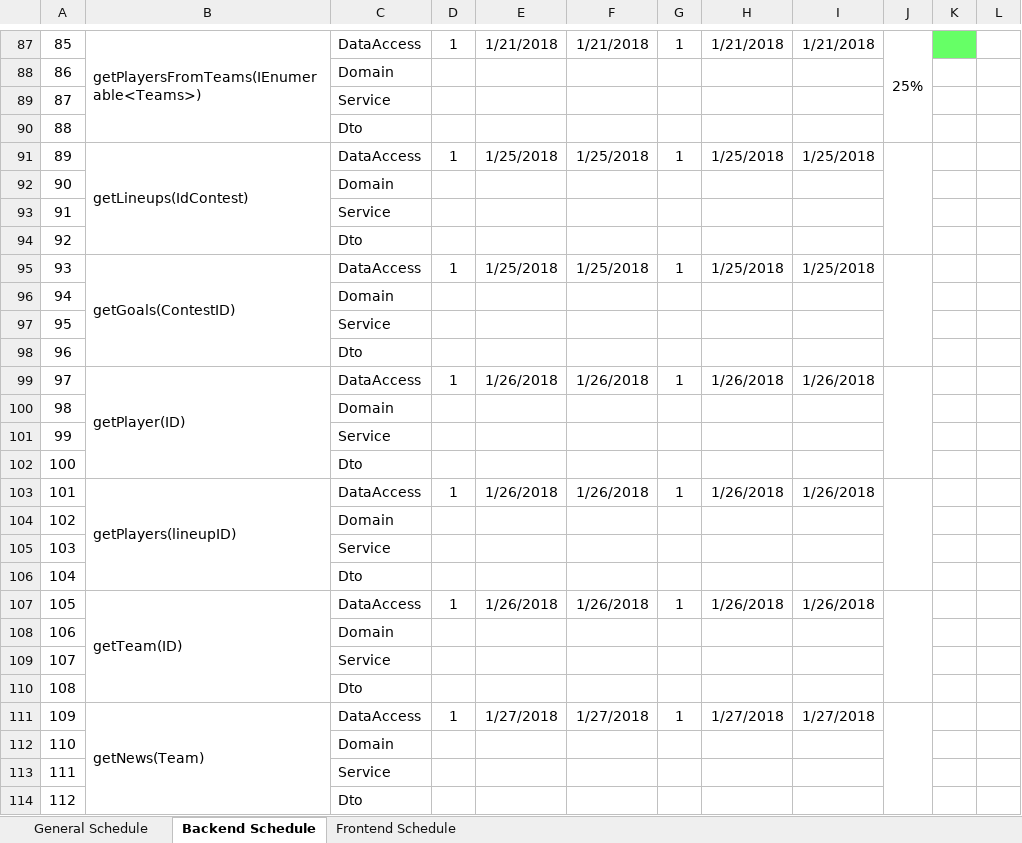
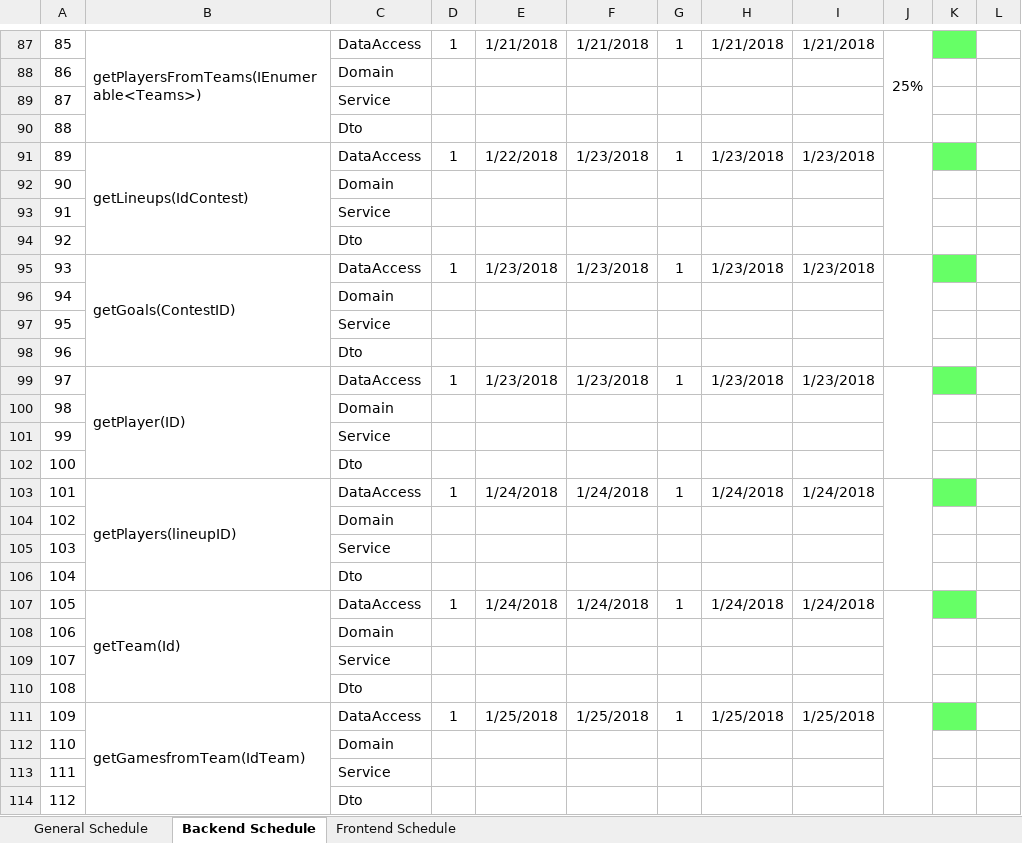
Before and after one commit to macc87/lagartija, an Excel workbook: schedules/Time Estimations.xlsx, sheet Backend Schedule, drawn as a sheet; only a part is shown, gaps mark what is left out; values as stored, in another font and other column widths than the file's, no borders; the diff covers the shown part only; the diff names each change by its address in the sheet, - before the commit and + after, or states it on an @@ line.

```diff
--- a/schedules/Time Estimations.xlsx (sheet Backend Schedule)
+++ b/schedules/Time Estimations.xlsx (sheet Backend Schedule)
-E91: 1/25/2018
+E91: 1/22/2018
-F91: 1/25/2018
+F91: 1/23/2018
-H91: 1/25/2018
+H91: 1/23/2018
-I91: 1/25/2018
+I91: 1/23/2018
-K91 fill: none
+K91 fill: #66FF66
-E95: 1/25/2018
+E95: 1/23/2018
-F95: 1/25/2018
+F95: 1/23/2018
-H95: 1/25/2018
+H95: 1/23/2018
-I95: 1/25/2018
+I95: 1/23/2018
-K95 fill: none
+K95 fill: #66FF66
-E99: 1/26/2018
+E99: 1/23/2018
-F99: 1/26/2018
+F99: 1/23/2018
-H99: 1/26/2018
+H99: 1/23/2018
-I99: 1/26/2018
+I99: 1/23/2018
-K99 fill: none
+K99 fill: #66FF66
-E103: 1/26/2018
+E103: 1/24/2018
-F103: 1/26/2018
+F103: 1/24/2018
-H103: 1/26/2018
+H103: 1/24/2018
-I103: 1/26/2018
+I103: 1/24/2018
-K103 fill: none
+K103 fill: #66FF66
-B107: getTeam(ID)
+B107: getTeam(Id)
-E107: 1/26/2018
+E107: 1/24/2018
-F107: 1/26/2018
+F107: 1/24/2018
-H107: 1/26/2018
+H107: 1/24/2018
-I107: 1/26/2018
+I107: 1/24/2018
-K107 fill: none
+K107 fill: #66FF66
-B111: getNews(Team)
+B111: getGamesfromTeam(IdTeam)
-E111: 1/27/2018
+E111: 1/25/2018
-F111: 1/27/2018
+F111: 1/25/2018
-H111: 1/27/2018
+H111: 1/25/2018
-I111: 1/27/2018
+I111: 1/25/2018
-K111 fill: none
+K111 fill: #66FF66
```
Also changed, not shown: 15 edited cells and cell formats elsewhere in this sheet, 5 other files.
